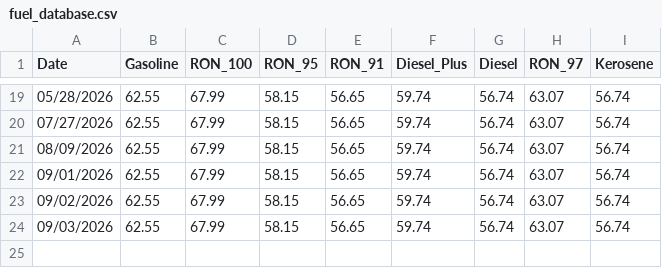
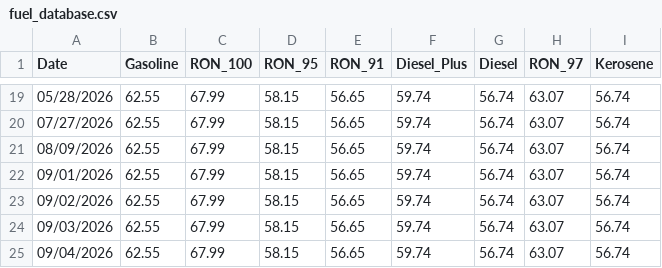
Before and after one commit to Drew-Morido/AgriPrice, a CSV file: tools/scrapped fuel/fuel_database.csv, drawn as a sheet; only a part is shown, gaps mark what is left out.

```diff
--- a/tools/scrapped fuel/fuel_database.csv
+++ b/tools/scrapped fuel/fuel_database.csv
@@ -24 +24,2 @@ Date,Gasoline,RON_100,RON_95,RON_91,Diesel_Plus,Diesel,RON_97,Kerosene
 09/03/2026,62.55,67.99,58.15,56.65,59.74,56.74,63.07,56.74
+09/04/2026,62.55,67.99,58.15,56.65,59.74,56.74,63.07,56.74
```
Also changed, not shown: tools/scrapped price/agriprice_database.csv, tools/scrapped rate/exchange_rate_database.csv, 37 other files.
